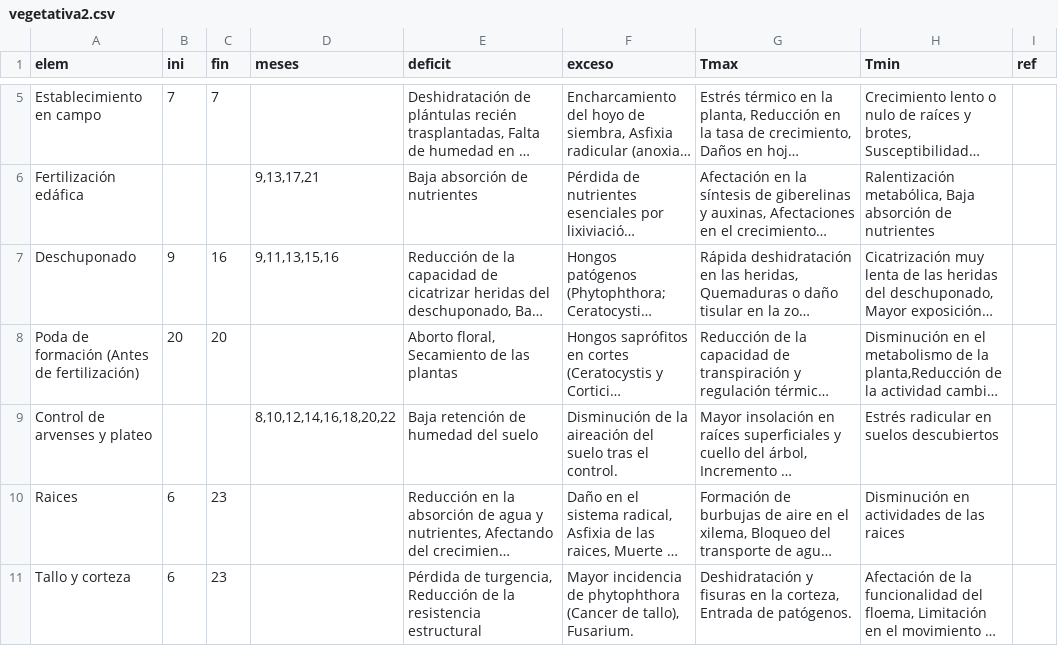
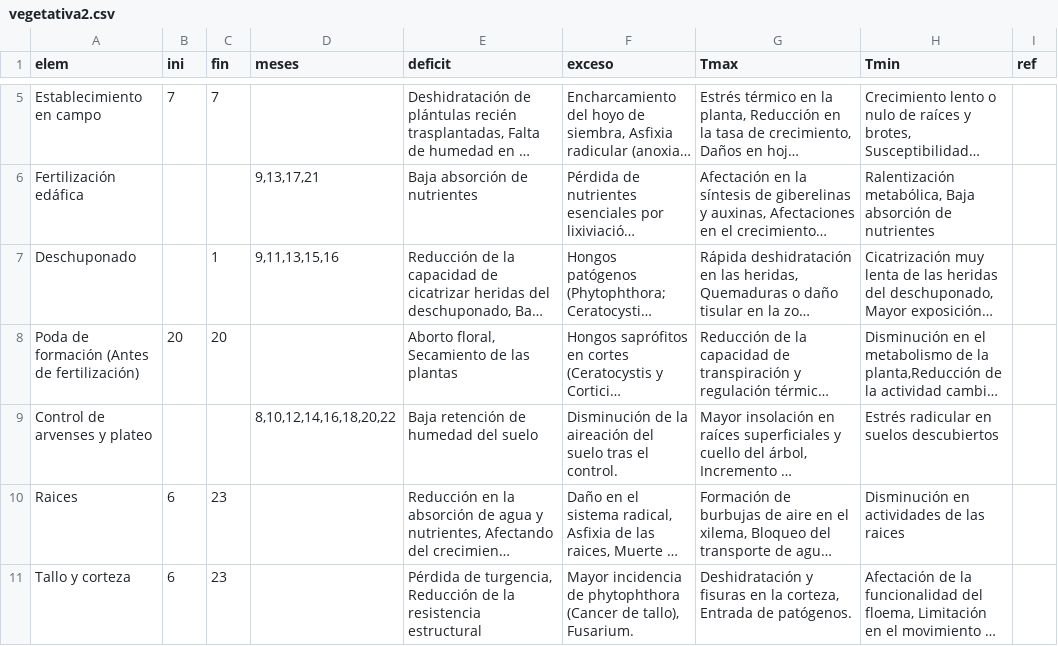
Before and after one commit to vvalencia1306-code/applet-FTA, a CSV file: vegetativa2.csv, drawn as a sheet; only a part is shown, gaps mark what is left out; long unchanged cells end in …; the diff names each change by its address in the sheet, - before the commit and + after, or states it on an @@ line.

Commit message:
Update vegetativa2.csv

```diff
--- a/vegetativa2.csv
+++ b/vegetativa2.csv
-B7 (ini): 9
+B7 (ini): (empty)
-C7 (fin): 16
+C7 (fin): 1
```
